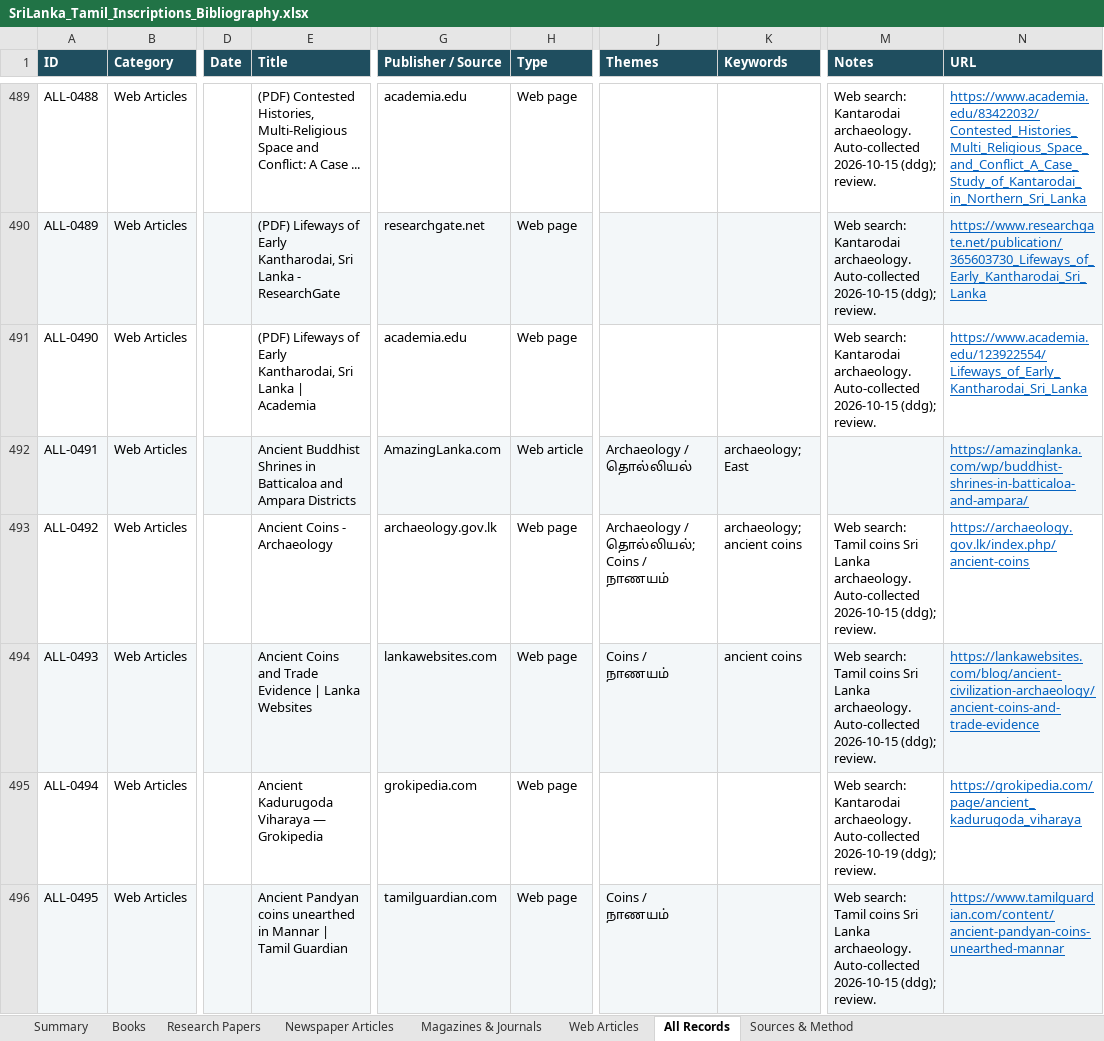
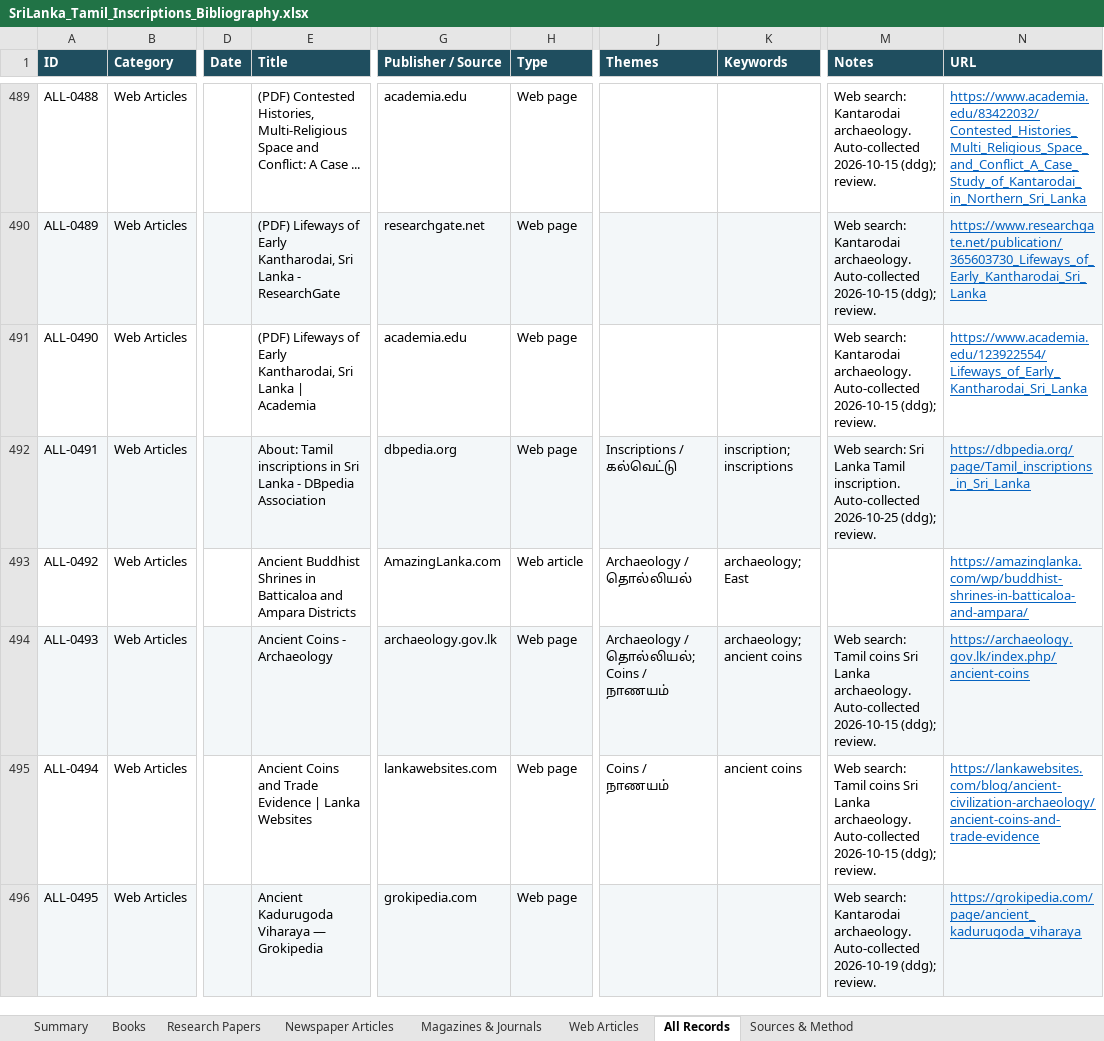
Before and after one commit to Udhayan26/srilanka-tamil-inscriptions-bibliography, an Excel workbook: output/SriLanka_Tamil_Inscriptions_Bibliography.xlsx, sheet All Records, drawn as a sheet; only a part is shown, gaps mark what is left out; values as stored, in another font and other column widths than the file's, no borders; the diff covers the shown part only; the diff names each change by its address in the sheet, - before the commit and + after, or states it on an @@ line.

```diff
--- a/output/SriLanka_Tamil_Inscriptions_Bibliography.xlsx (sheet All Records)
+++ b/output/SriLanka_Tamil_Inscriptions_Bibliography.xlsx (sheet All Records)
-E492 (Title): Ancient Buddhist Shrines in Batticaloa and Ampara Districts
+E492 (Title): About: Tamil inscriptions in Sri Lanka - DBpedia Association
-G492 (Publisher / Source): AmazingLanka.com
+G492 (Publisher / Source): dbpedia.org
-H492 (Type): Web article
+H492 (Type): Web page
-J492 (Themes): Archaeology / தொல்லியல்
+J492 (Themes): Inscriptions / கல்வெட்டு
-K492 (Keywords): archaeology; East
+K492 (Keywords): inscription; inscriptions
-M492 (Notes): (empty)
+M492 (Notes): Web search: Sri Lanka Tamil inscription. Auto-collected 2026-10-25 (ddg); review.
-N492 (URL): https://amazinglanka.com/wp/buddhist-shrines-in-batticaloa-and-ampara/
+N492 (URL): https://dbpedia.org/page/Tamil_inscriptions_in_Sri_Lanka
-E493 (Title): Ancient Coins - Archaeology
+E493 (Title): Ancient Buddhist Shrines in Batticaloa and Ampara Districts
-G493 (Publisher / Source): archaeology.gov.lk
+G493 (Publisher / Source): AmazingLanka.com
-H493 (Type): Web page
+H493 (Type): Web article
-J493 (Themes): Archaeology / தொல்லியல்; Coins / நாணயம்
+J493 (Themes): Archaeology / தொல்லியல்
-K493 (Keywords): archaeology; ancient coins
+K493 (Keywords): archaeology; East
-M493 (Notes): Web search: Tamil coins Sri Lanka archaeology. Auto-collected 2026-10-15 (ddg); review.
+M493 (Notes): (empty)
-N493 (URL): https://archaeology.gov.lk/index.php/ancient-coins
+N493 (URL): https://amazinglanka.com/wp/buddhist-shrines-in-batticaloa-and-ampara/
-E494 (Title): Ancient Coins and Trade Evidence | Lanka Websites
+E494 (Title): Ancient Coins - Archaeology
-G494 (Publisher / Source): lankawebsites.com
+G494 (Publisher / Source): archaeology.gov.lk
-J494 (Themes): Coins / நாணயம்
+J494 (Themes): Archaeology / தொல்லியல்; Coins / நாணயம்
-K494 (Keywords): ancient coins
+K494 (Keywords): archaeology; ancient coins
-N494 (URL): https://lankawebsites.com/blog/ancient-civilization-archaeology/ancient-coins-and-trade-evidence
+N494 (URL): https://archaeology.gov.lk/index.php/ancient-coins
-E495 (Title): Ancient Kadurugoda Viharaya — Grokipedia
+E495 (Title): Ancient Coins and Trade Evidence | Lanka Websites
-G495 (Publisher / Source): grokipedia.com
+G495 (Publisher / Source): lankawebsites.com
-J495 (Themes): (empty)
+J495 (Themes): Coins / நாணயம்
-K495 (Keywords): (empty)
+K495 (Keywords): ancient coins
-M495 (Notes): Web search: Kantarodai archaeology. Auto-collected 2026-10-19 (ddg); review.
+M495 (Notes): Web search: Tamil coins Sri Lanka archaeology. Auto-collected 2026-10-15 (ddg); review.
-N495 (URL): https://grokipedia.com/page/ancient_kadurugoda_viharaya
+N495 (URL): https://lankawebsites.com/blog/ancient-civilization-archaeology/ancient-coins-and-trade-evidence
-E496 (Title): Ancient Pandyan coins unearthed in Mannar | Tamil Guardian
+E496 (Title): Ancient Kadurugoda Viharaya — Grokipedia
-G496 (Publisher / Source): tamilguardian.com
+G496 (Publisher / Source): grokipedia.com
-J496 (Themes): Coins / நாணயம்
+J496 (Themes): (empty)
-M496 (Notes): Web search: Tamil coins Sri Lanka archaeology. Auto-collected 2026-10-15 (ddg); review.
+M496 (Notes): Web search: Kantarodai archaeology. Auto-collected 2026-10-19 (ddg); review.
-N496 (URL): https://www.tamilguardian.com/content/ancient-pandyan-coins-unearthed-mannar
+N496 (URL): https://grokipedia.com/page/ancient_kadurugoda_viharaya
```
Also changed, not shown: 4 added rows and 417 edited cells elsewhere in this sheet, sheet Web Articles, sheet Summary, 3 other files.
